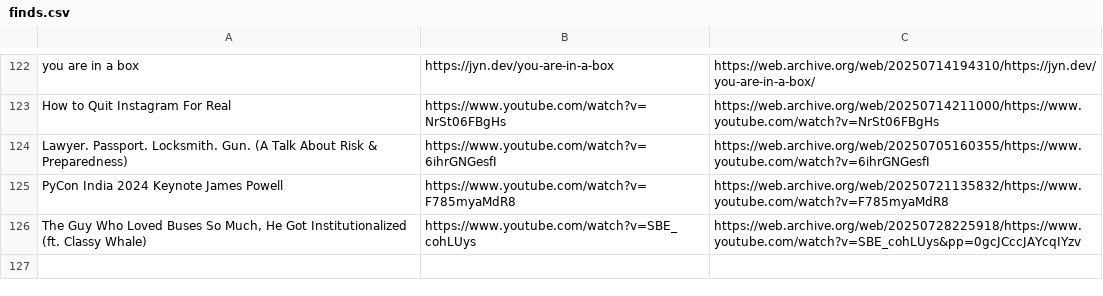
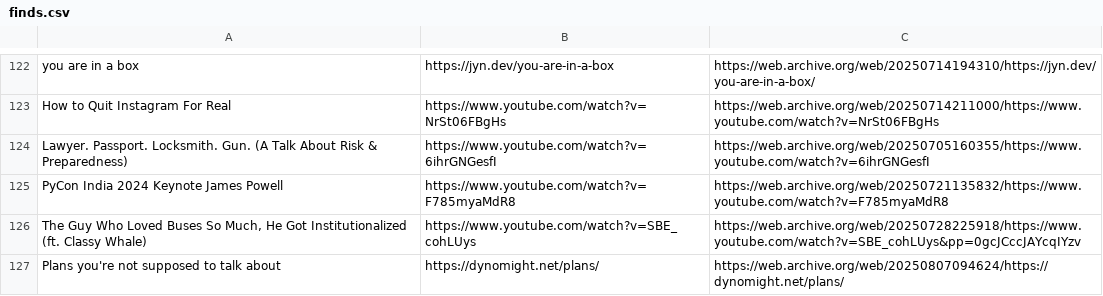
Before and after one commit to Cynosure-North/Website, a CSV file: content/finds/finds.csv, drawn as a sheet; only a part is shown, gaps mark what is left out.

Commit message:
new find: Plans you're not supposed to talk about

```diff
--- a/content/finds/finds.csv
+++ b/content/finds/finds.csv
@@ -126 +126,2 @@ PyCon India 2024 Keynote James Powell;https://www.youtube.com/watch?v=F785myaMdR
 The Guy Who Loved Buses So Much, He Got Institutionalized (ft. Classy Whale);https://www.youtube.com/watch?v=SBE_cohLUys;https://web.archive.org/web/20250728225918/https://www.youtube.com/watch?v=SBE_cohLUys&pp=0gcJCccJAYcqIYzv
+Plans you're not supposed to talk about;https://dynomight.net/plans/;https://web.archive.org/web/20250807094624/https://dynomight.net/plans/
```
